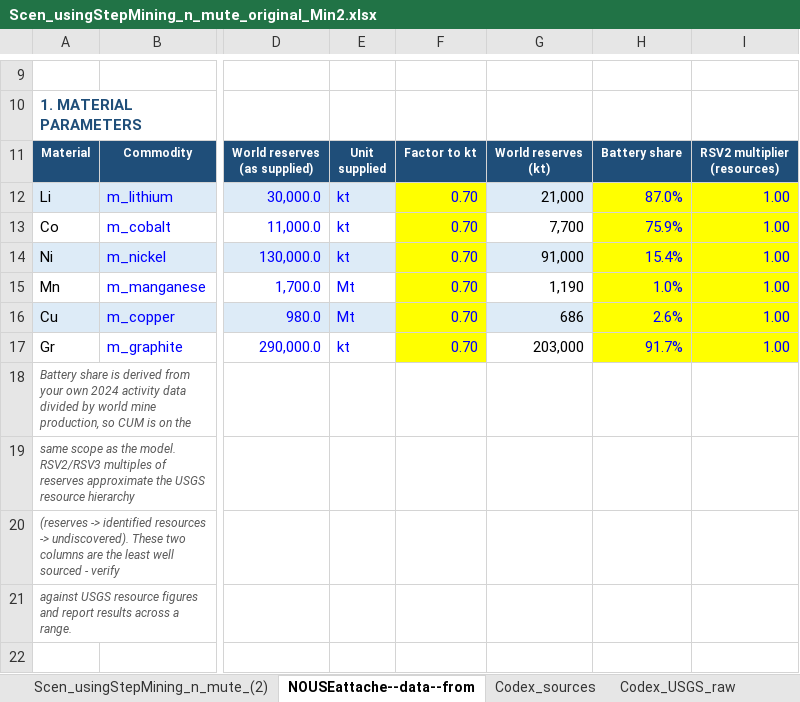
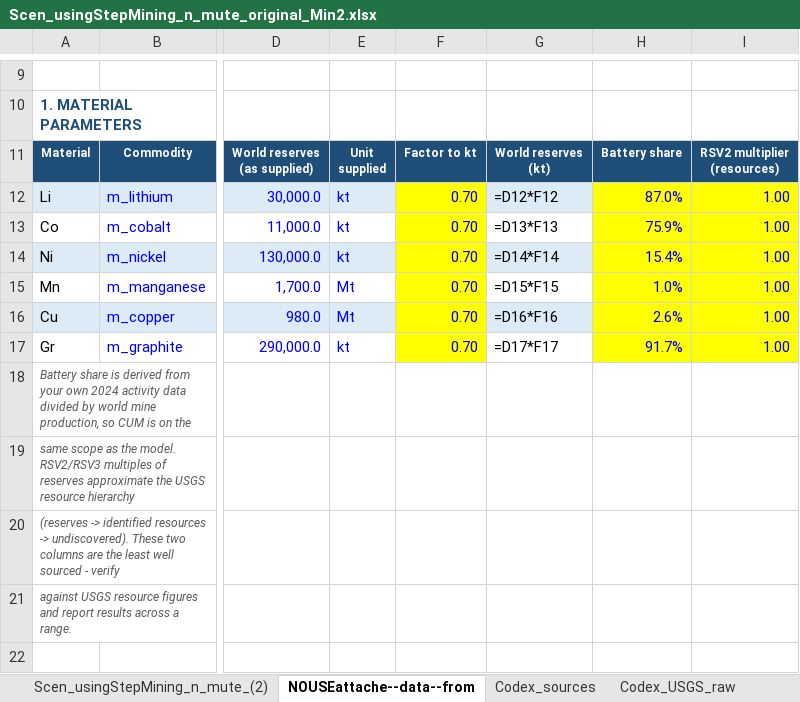
Before and after one commit to seanli12354/KiNESYS_BattCircularity-main, an Excel workbook: SuppXLS/Scen_usingStepMining_n_mute_original_Min2.xlsx, sheet NOUSEattache--data--from, drawn as a sheet; only a part is shown, gaps mark what is left out; values as stored, in another font and other column widths than the file's, no borders; formulas without a stored value are shown as written; the diff covers the shown part only; the diff names each change by its address in the sheet, - before the commit and + after, or states it on an @@ line.

```diff
--- a/SuppXLS/Scen_usingStepMining_n_mute_original_Min2.xlsx (sheet NOUSEattache--data--from)
+++ b/SuppXLS/Scen_usingStepMining_n_mute_original_Min2.xlsx (sheet NOUSEattache--data--from)
-G12: 21,000
+G12: =D12*F12
-G13: 7,700
+G13: =D13*F13
-G14: 91,000
+G14: =D14*F14
-G15: 1,190
+G15: =D15*F15
-G16: 686
+G16: =D16*F16
-G17: 203,000
+G17: =D17*F17
```
Also changed, not shown: 20 added rows, 20 removed rows and 10 edited cells elsewhere in this sheet, sheet Codex_calc, sheet Scen_usingStepMining_n_mute_(2), sheet Codex_sources, other sheet tabs.
